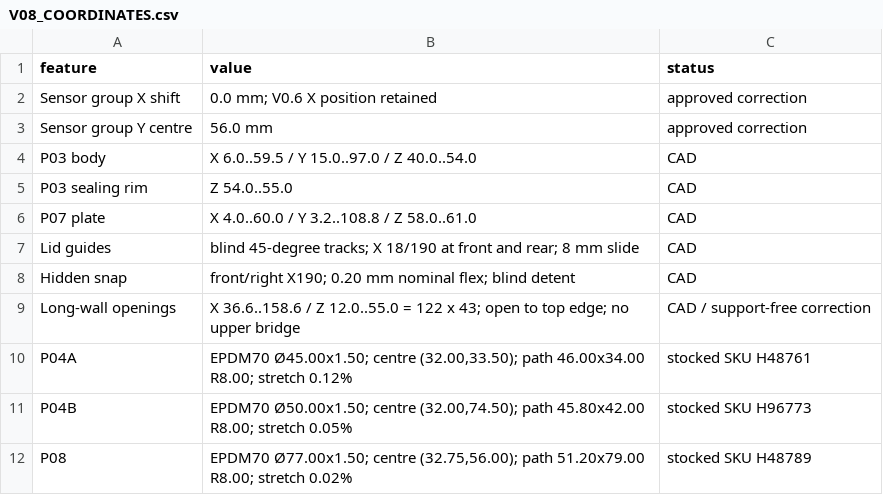
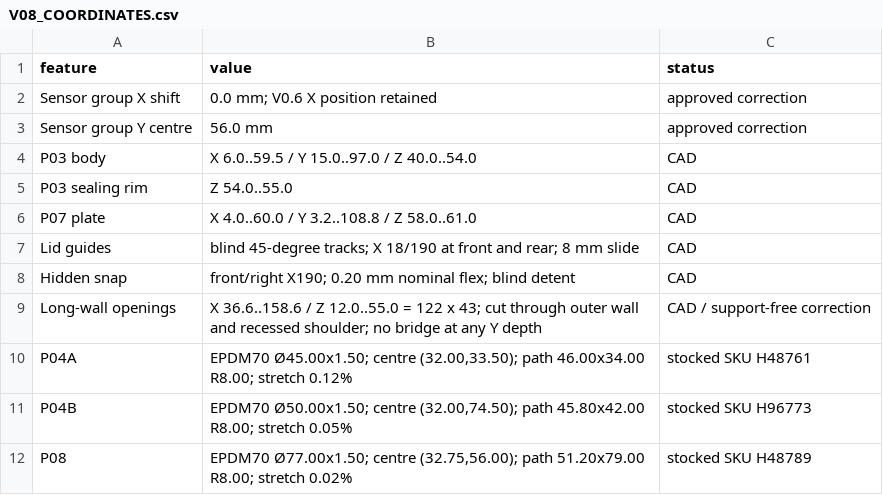
Before and after one commit to JoeMoe32/ESP_Klima, a CSV file: hardware/cad/AirMonitor_Compact_Revision_V0.8/V08_COORDINATES.csv, drawn as a sheet.

```diff
--- a/hardware/cad/AirMonitor_Compact_Revision_V0.8/V08_COORDINATES.csv
+++ b/hardware/cad/AirMonitor_Compact_Revision_V0.8/V08_COORDINATES.csv
@@ -8,3 +8,3 @@ Lid guides,blind 45-degree tracks; X 18/190 at front and rear; 8 mm slide,CAD
 Hidden snap,front/right X190; 0.20 mm nominal flex; blind detent,CAD
-Long-wall openings,X 36.6..158.6 / Z 12.0..55.0 = 122 x 43; open to top edge; no upper bridge,CAD / support-free correction
+Long-wall openings,X 36.6..158.6 / Z 12.0..55.0 = 122 x 43; cut through outer wall and recessed shoulder; no bridge at any Y depth,CAD / support-free correction
 P04A,"EPDM70 Ø45.00x1.50; centre (32.00,33.50); path 46.00x34.00 R8.00; stretch 0.12%",stocked SKU H48761
```
Also changed, not shown: hardware/cad/AirMonitor_Compact_Revision_V0.8/DIMENSIONS.csv, 35 other files.
